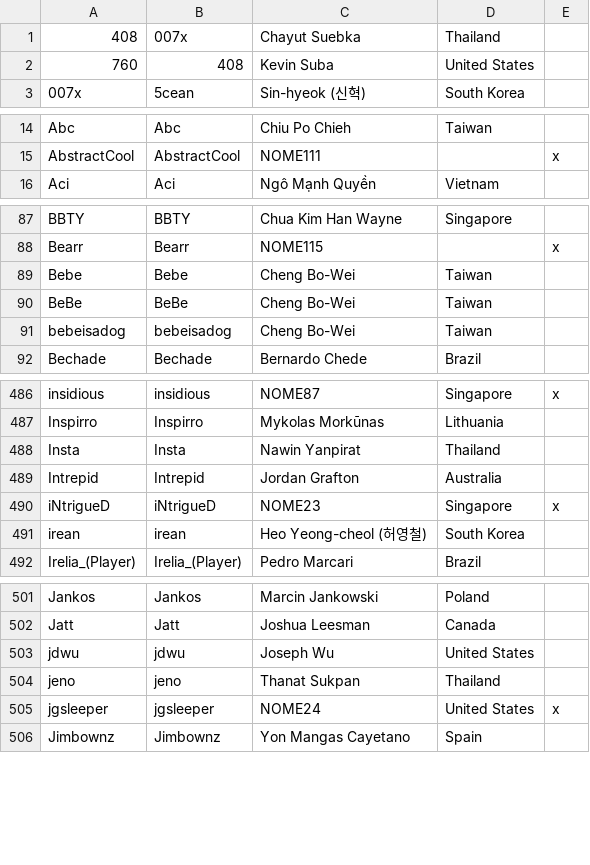
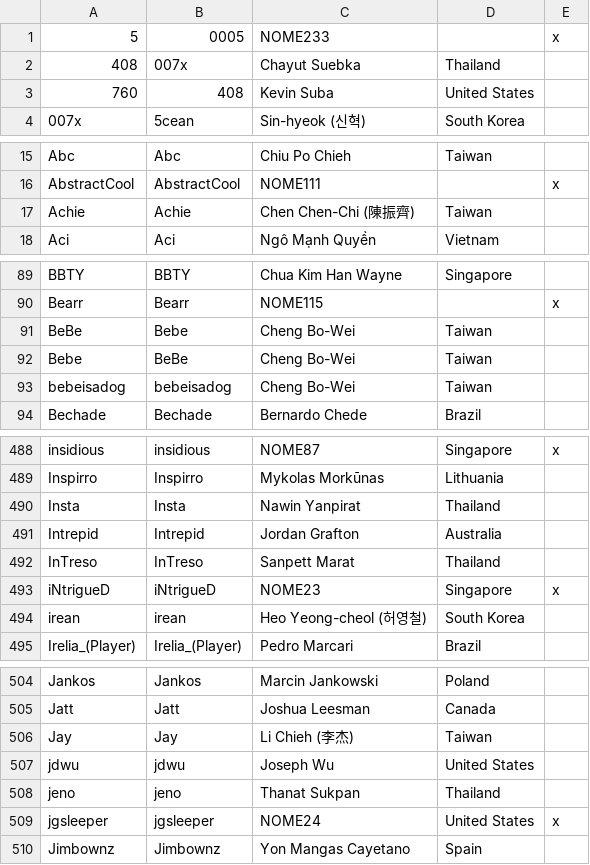
Before and after one commit to Alessandro-Barbieri/LoL-pro-rank, a CSV file: lol pro rank - Foglio5.csv, drawn as a sheet; only a part is shown, gaps mark what is left out; the diff covers the shown part only.

```diff
--- a/lol pro rank - Foglio5.csv
+++ b/lol pro rank - Foglio5.csv
@@ -1 +1,2 @@
+5,0005,NOME233,,x
 408,007x,Chayut Suebka,Thailand,
@@ -15,2 +16,3 @@ Abc,Abc,Chiu Po Chieh,Taiwan,
 AbstractCool,AbstractCool,NOME111,,x
+Achie,Achie,Chen Chen-Chi (陳振齊),Taiwan,
 Aci,Aci,Ngô Mạnh Quyền,Vietnam,
@@ -88,4 +90,4 @@ BBTY,BBTY,Chua Kim Han Wayne,Singapore,
 Bearr,Bearr,NOME115,,x
-Bebe,Bebe,Cheng Bo-Wei,Taiwan,
-BeBe,BeBe,Cheng Bo-Wei,Taiwan,
+BeBe,Bebe,Cheng Bo-Wei,Taiwan,
+Bebe,BeBe,Cheng Bo-Wei,Taiwan,
 bebeisadog,bebeisadog,Cheng Bo-Wei,Taiwan,
@@ -489,2 +491,3 @@ Insta,Insta,Nawin Yanpirat,Thailand,
 Intrepid,Intrepid,Jordan Grafton,Australia,
+InTreso,InTreso,Sanpett Marat,Thailand,
 iNtrigueD,iNtrigueD,NOME23,Singapore,x
@@ -502,2 +505,3 @@ Jankos,Jankos,Marcin Jankowski,Poland,
 Jatt,Jatt,Joshua Leesman,Canada,
+Jay,Jay,Li Chieh (李杰),Taiwan,
 jdwu,jdwu,Joseph Wu,United States,
```
Also changed, not shown: 1 added row and 1 edited cell elsewhere in this file, risultati.tsv, 7 other files.
